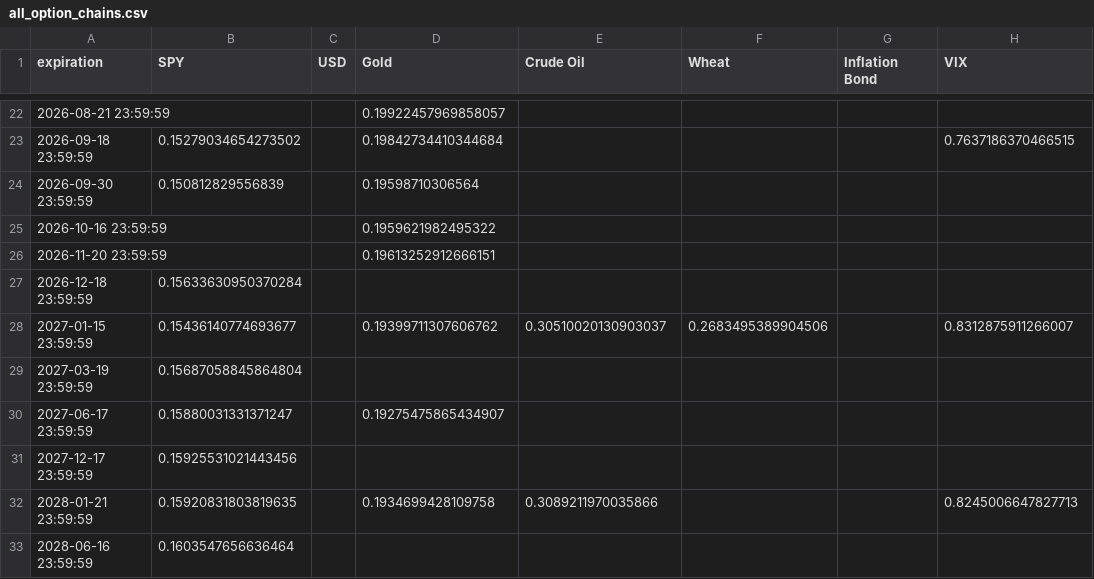
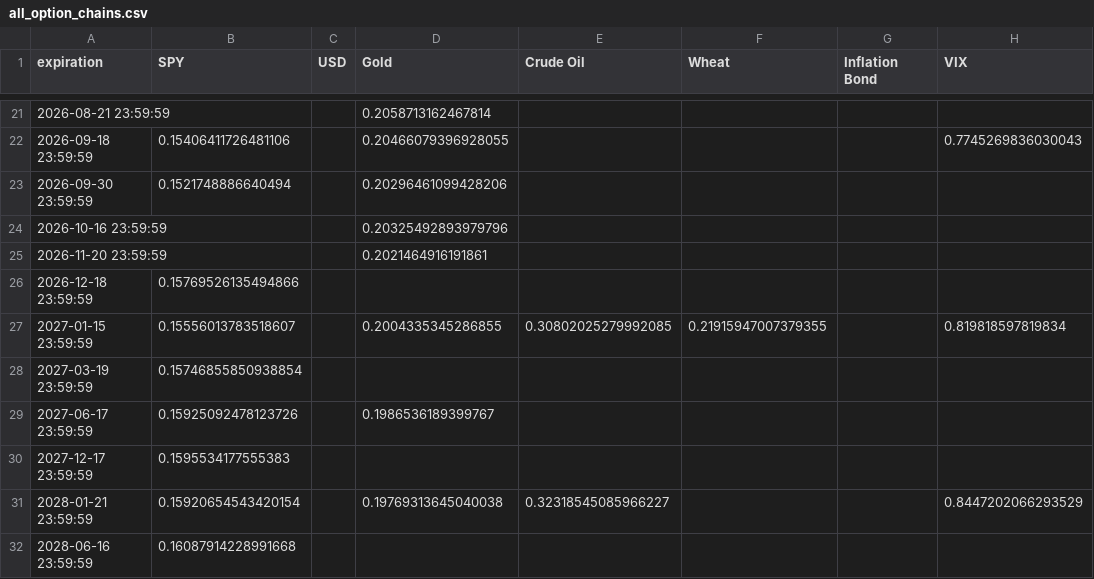
Before and after one commit to Gab1trs/Market-Dashboard, a CSV file: options/all_option_chains.csv, drawn as a sheet; only a part is shown, gaps mark what is left out; the diff covers the shown part only.

```diff
--- a/options/all_option_chains.csv
+++ b/options/all_option_chains.csv
@@ -22,12 +21,12 @@ expiration,SPY,USD,Gold,Crude Oil,Wheat,Inflation Bond,VIX
-2026-08-21 23:59:59,,,0.19922457969858057,,,,
-2026-09-18 23:59:59,0.15279034654273502,,0.19842734410344684,,,,0.7637186370466515
-2026-09-30 23:59:59,0.150812829556839,,0.19598710306564,,,,
-2026-10-16 23:59:59,,,0.1959621982495322,,,,
-2026-11-20 23:59:59,,,0.19613252912666151,,,,
-2026-12-18 23:59:59,0.15633630950370284,,,,,,
-2027-01-15 23:59:59,0.15436140774693677,,0.19399711307606762,0.30510020130903037,0.2683495389904506,,0.8312875911266007
-2027-03-19 23:59:59,0.15687058845864804,,,,,,
-2027-06-17 23:59:59,0.15880031331371247,,0.19275475865434907,,,,
-2027-12-17 23:59:59,0.15925531021443456,,,,,,
-2028-01-21 23:59:59,0.15920831803819635,,0.1934699428109758,0.3089211970035866,,,0.8245006647827713
-2028-06-16 23:59:59,0.1603547656636464,,,,,,
+2026-08-21 23:59:59,,,0.2058713162467814,,,,
+2026-09-18 23:59:59,0.15406411726481106,,0.20466079396928055,,,,0.7745269836030043
+2026-09-30 23:59:59,0.1521748886640494,,0.20296461099428206,,,,
+2026-10-16 23:59:59,,,0.20325492893979796,,,,
+2026-11-20 23:59:59,,,0.2021464916191861,,,,
+2026-12-18 23:59:59,0.15769526135494866,,,,,,
+2027-01-15 23:59:59,0.15556013783518607,,0.2004335345286855,0.30802025279992085,0.21915947007379355,,0.819818597819834
+2027-03-19 23:59:59,0.15746855850938854,,,,,,
+2027-06-17 23:59:59,0.15925092478123726,,0.1986536189399767,,,,
+2027-12-17 23:59:59,0.1595534177555383,,,,,,
+2028-01-21 23:59:59,0.15920654543420154,,0.19769313645040038,0.32318545085966227,,,0.8447202066293529
+2028-06-16 23:59:59,0.16087914228991668,,,,,,
```
Also changed, not shown: 1 removed row and 58 edited cells elsewhere in this file, data/Inflation_Bond_data.csv, data/SPY_data.csv, 21 other files.
